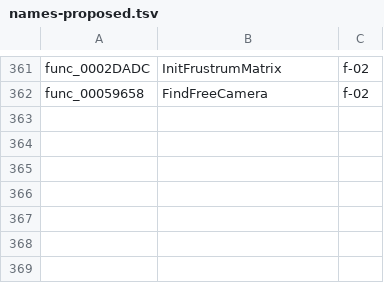
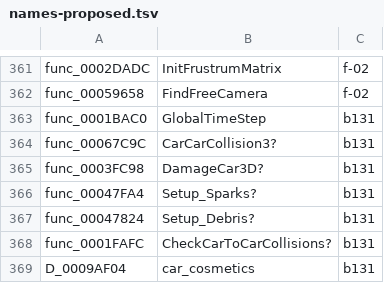
Before and after one commit to olink9/driver1-decomp, a TSV file: pilot/names-proposed.tsv, drawn as a sheet; only a part is shown, gaps mark what is left out.

```diff
--- a/pilot/names-proposed.tsv
+++ b/pilot/names-proposed.tsv
@@ -362 +362,8 @@ func_0002DADC	InitFrustrumMatrix	f-02
 func_00059658	FindFreeCamera	f-02
+func_0001BAC0	GlobalTimeStep	b131
+func_00067C9C	CarCarCollision3?	b131
+func_0003FC98	DamageCar3D?	b131
+func_00047FA4	Setup_Sparks?	b131
+func_00047824	Setup_Debris?	b131
+func_0001FAFC	CheckCarToCarCollisions?	b131
+D_0009AF04	car_cosmetics	b131
```
Also changed, not shown: pilot/results.tsv, 4 other files.
